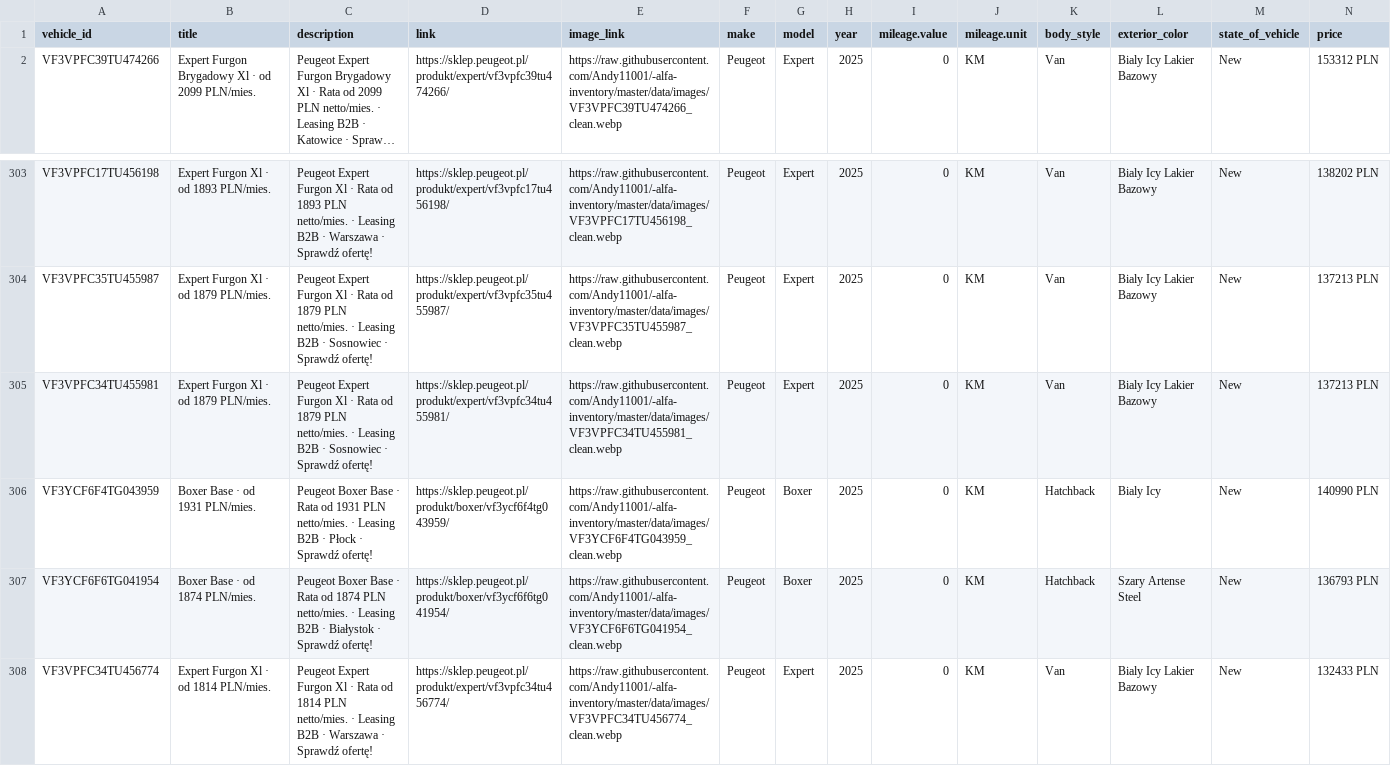
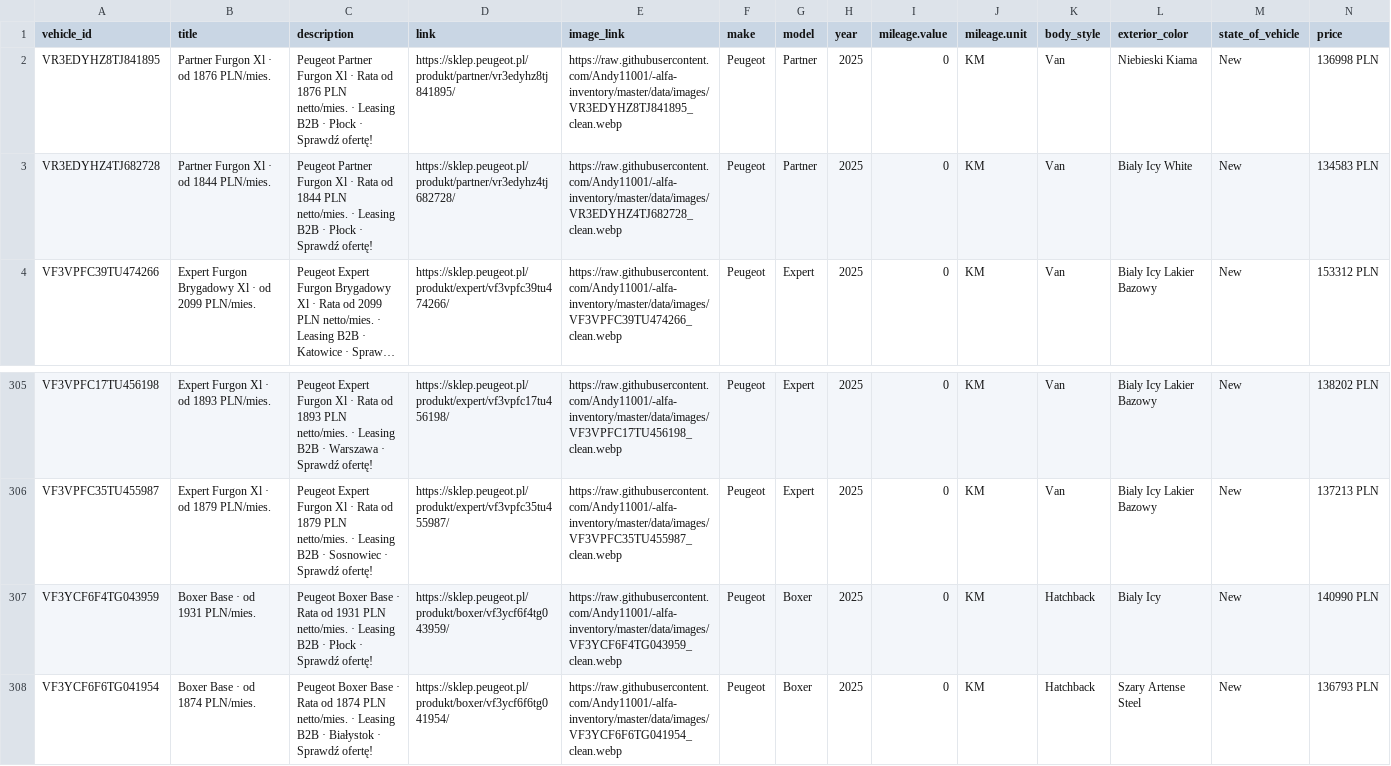
Before and after one commit to Andy11001/-alfa-inventory, a CSV file: data/peugeot_lcv_inventory.csv, drawn as a sheet; only a part is shown, gaps mark what is left out; the shorter side is filled out with more unchanged rows; long unchanged cells end in …; removed rows and columns are numbered as before the commit, all else as after; rows hold the shown columns only; the diff names each change by its address in the sheet, - before the commit and + after, or states it on an @@ line.

```diff
--- a/data/peugeot_lcv_inventory.csv
+++ b/data/peugeot_lcv_inventory.csv
+row 2: VR3EDYHZ8TJ841895 | Partner Furgon Xl · od 1876 PLN/mies. | Peugeot Partner Furgon Xl · Rata od 1876 PLN netto/mies. · Leasing B2B · Płock · Sprawdź ofertę! | https://sklep.peugeot.pl/produkt/partner/vr3edyhz8tj841895/ | https://raw.githubusercontent.com/Andy11001/-alfa-inventory/master/data/images/VR3EDYHZ8TJ841895_clean.webp | Peugeot | Partner | 2025 | 0 | KM | Van | Niebieski Kiama | New | 136998 PLN
+row 3: VR3EDYHZ4TJ682728 | Partner Furgon Xl · od 1844 PLN/mies. | Peugeot Partner Furgon Xl · Rata od 1844 PLN netto/mies. · Leasing B2B · Płock · Sprawdź ofertę! | https://sklep.peugeot.pl/produkt/partner/vr3edyhz4tj682728/ | https://raw.githubusercontent.com/Andy11001/-alfa-inventory/master/data/images/VR3EDYHZ4TJ682728_clean.webp | Peugeot | Partner | 2025 | 0 | KM | Van | Bialy Icy White | New | 134583 PLN
-row 305: VF3VPFC34TU455981 | Expert Furgon Xl · od 1879 PLN/mies. | Peugeot Expert Furgon Xl · Rata od 1879 PLN netto/mies. · Leasing B2B · Sosnowiec · Sprawdź ofertę! | https://sklep.peugeot.pl/produkt/expert/vf3vpfc34tu455981/ | https://raw.githubusercontent.com/Andy11001/-alfa-inventory/master/data/images/VF3VPFC34TU455981_clean.webp | Peugeot | Expert | 2025 | 0 | KM | Van | Bialy Icy Lakier Bazowy | New | 137213 PLN
```
Also changed, not shown: data/peugeot_osobowe_inventory.csv, 1 other file.
